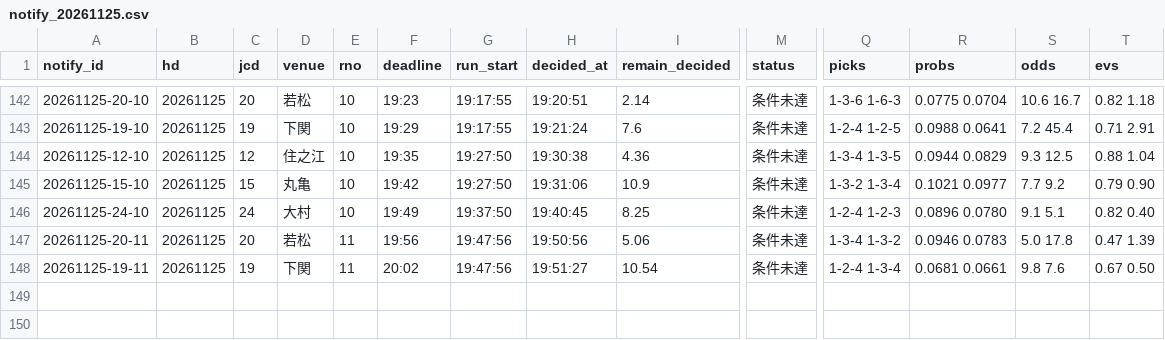
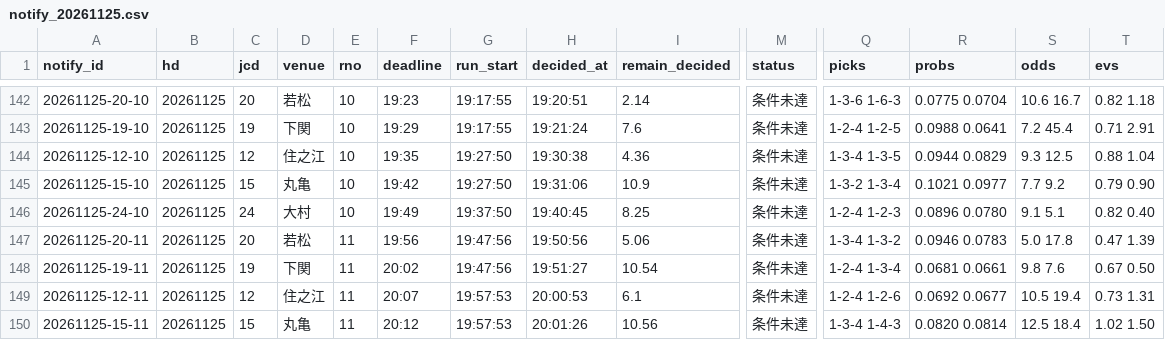
Before and after one commit to pocha2525/boatrace-ai, a CSV file: logs/notify_20261125.csv, drawn as a sheet; only a part is shown, gaps mark what is left out; rows hold the shown columns only; the diff names each change by its address in the sheet, - before the commit and + after, or states it on an @@ line.

```diff
--- a/logs/notify_20261125.csv
+++ b/logs/notify_20261125.csv
+row 149: 20261125-12-11 | 20261125 | 12 | 住之江 | 11 | 20:07 | 19:57:53 | 20:00:53 | 6.1 | 条件未達 | 1-2-4 1-2-6 | 0.0692 0.0677 | 10.5 19.4 | 0.73 1.31
+row 150: 20261125-15-11 | 20261125 | 15 | 丸亀 | 11 | 20:12 | 19:57:53 | 20:01:26 | 10.56 | 条件未達 | 1-3-4 1-4-3 | 0.0820 0.0814 | 12.5 18.4 | 1.02 1.50
```
Also changed, not shown: logs/20261125.csv, logs/results_20261125.csv.
